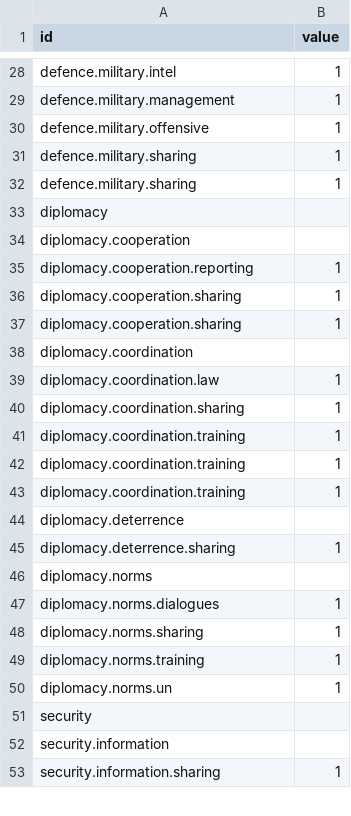
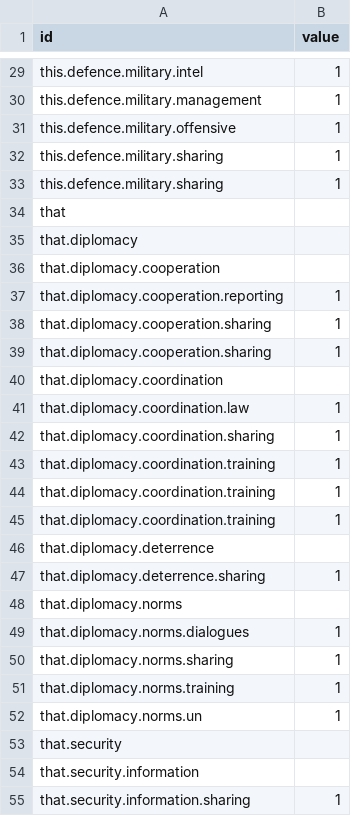
Before and after one commit to cdtrich/hello-world, a CSV file: dendrogram_euiss.csv, drawn as a sheet; only a part is shown, gaps mark what is left out; addresses are those after the commit; the diff covers the shown part only; the diff names each change by its address in the sheet, - before the commit and + after, or states it on an @@ line.

```diff
--- a/dendrogram_euiss.csv
+++ b/dendrogram_euiss.csv
-A29 (id): defence.military.intel
+A29 (id): this.defence.military.intel
-A30 (id): defence.military.management
+A30 (id): this.defence.military.management
-A31 (id): defence.military.offensive
+A31 (id): this.defence.military.offensive
-A32:A33 (id): defence.military.sharing
+A32:A33 (id): this.defence.military.sharing
-A34 (id): diplomacy
+A34 (id): that
-A35 (id): diplomacy.cooperation
+A35 (id): that.diplomacy
+row 36: that.diplomacy.cooperation
-A37 (id): diplomacy.cooperation.reporting
+A37 (id): that.diplomacy.cooperation.reporting
-A38:A39 (id): diplomacy.cooperation.sharing
+A38:A39 (id): that.diplomacy.cooperation.sharing
-A40 (id): diplomacy.coordination
+A40 (id): that.diplomacy.coordination
-A41 (id): diplomacy.coordination.law
+A41 (id): that.diplomacy.coordination.law
-A42 (id): diplomacy.coordination.sharing
+A42 (id): that.diplomacy.coordination.sharing
-A43:A45 (id): diplomacy.coordination.training
+A43:A45 (id): that.diplomacy.coordination.training
-A46 (id): diplomacy.deterrence
+A46 (id): that.diplomacy.deterrence
-A47 (id): diplomacy.deterrence.sharing
+A47 (id): that.diplomacy.deterrence.sharing
-A48 (id): diplomacy.norms
+A48 (id): that.diplomacy.norms
-A49 (id): diplomacy.norms.dialogues
+A49 (id): that.diplomacy.norms.dialogues
-A50 (id): diplomacy.norms.sharing
+A50 (id): that.diplomacy.norms.sharing
-A51 (id): diplomacy.norms.training
+A51 (id): that.diplomacy.norms.training
-A52 (id): diplomacy.norms.un
+A52 (id): that.diplomacy.norms.un
-A53 (id): security
+A53 (id): that.security
-A54 (id): security.information
+A54 (id): that.security.information
-A55 (id): security.information.sharing
+A55 (id): that.security.information.sharing
```
Also changed, not shown: 1 added row and 36 edited cells elsewhere in this file.
